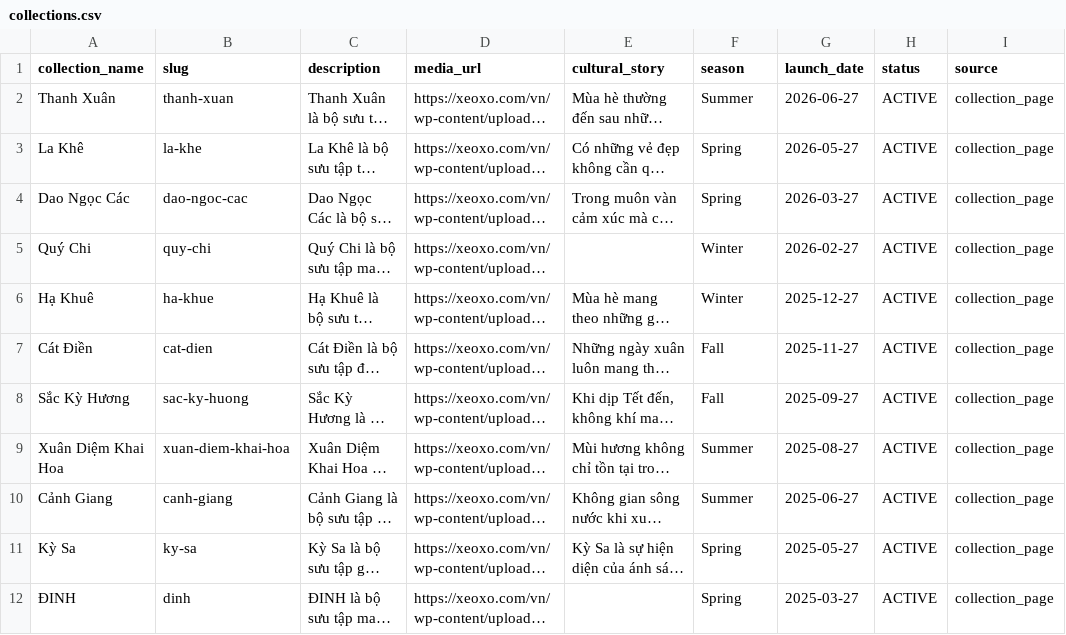
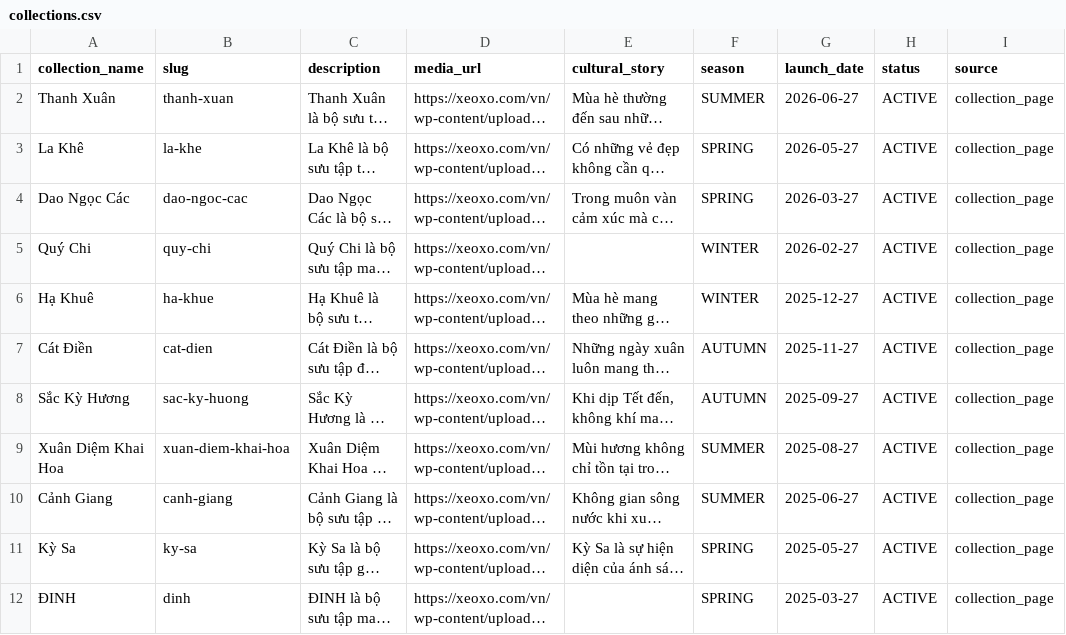
Before and after one commit to pamern/xeoxo_db, a CSV file: data/master/collections.csv, drawn as a sheet; only a part is shown; long unchanged cells end in …; the diff names each change by its address in the sheet, - before the commit and + after, or states it on an @@ line.

```diff
--- a/data/master/collections.csv
+++ b/data/master/collections.csv
-F2 (season): Summer
+F2 (season): SUMMER
-F3:F4 (season): Spring
+F3:F4 (season): SPRING
-F5:F6 (season): Winter
+F5:F6 (season): WINTER
-F7:F8 (season): Fall
+F7:F8 (season): AUTUMN
-F9:F10 (season): Summer
+F9:F10 (season): SUMMER
-F11:F12 (season): Spring
+F11:F12 (season): SPRING
```
Also changed, not shown: data/master/color.csv, data/master/product_line_media.csv, 52 other files.
